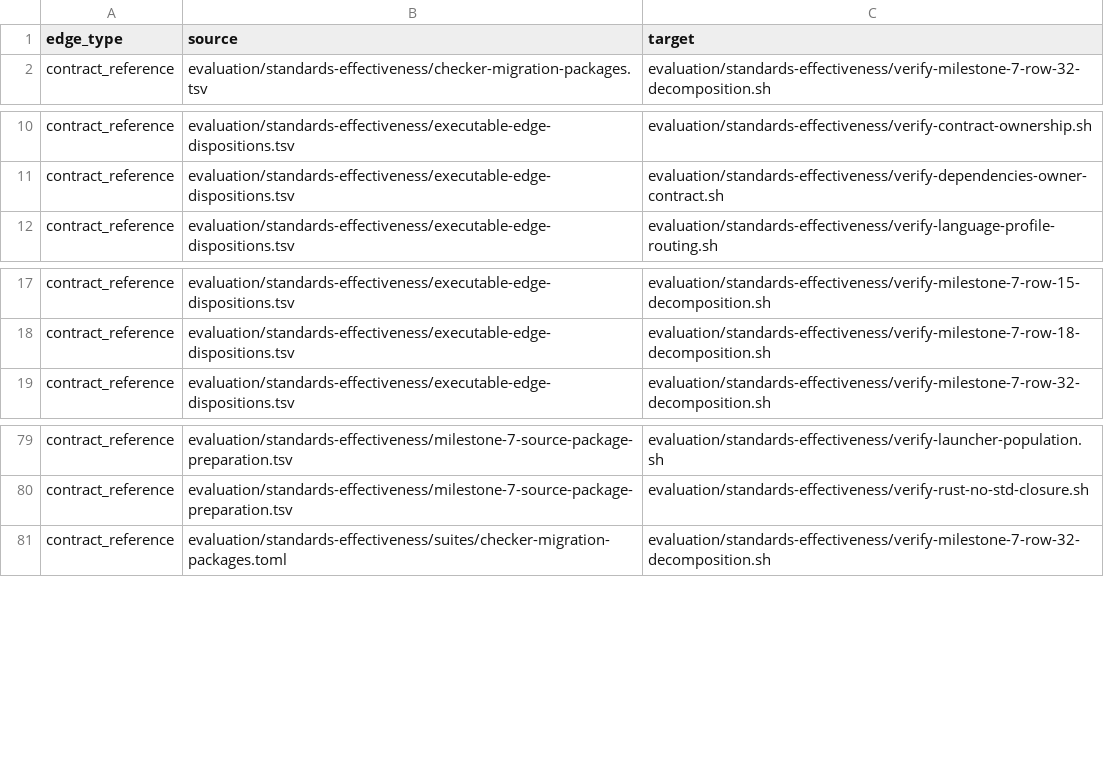
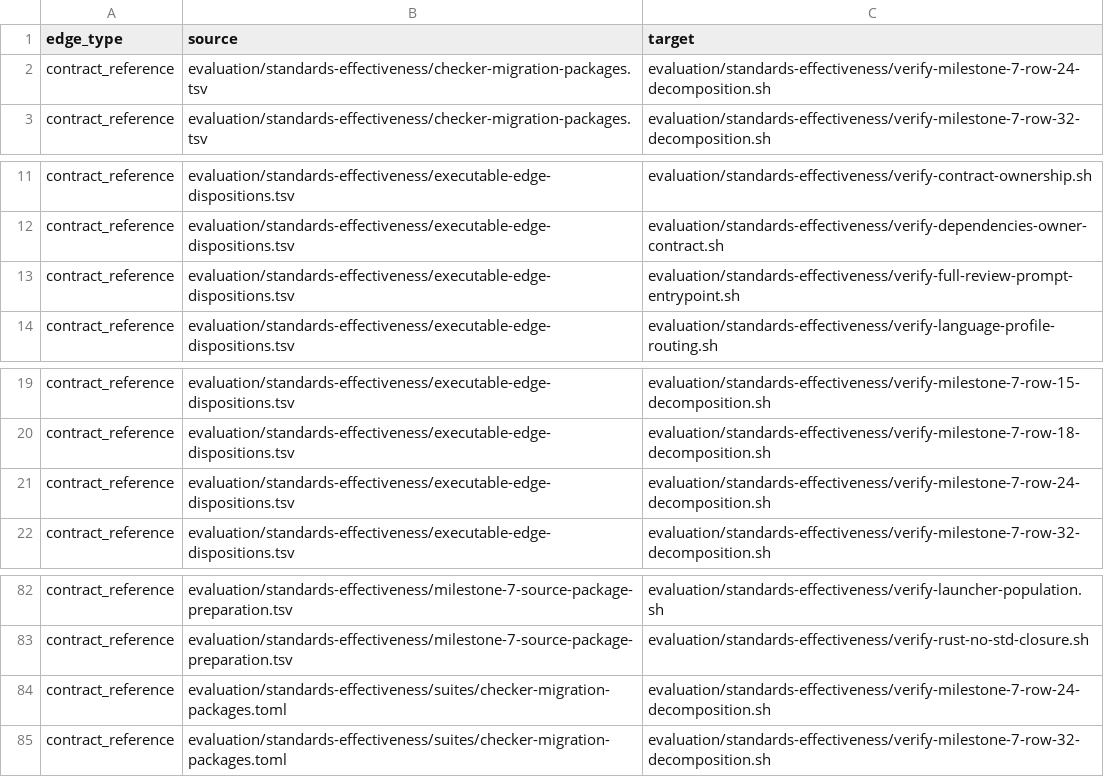
Before and after one commit to MrScripty/Coding-Standards, a TSV file: evaluation/standards-effectiveness/generated/checker-dependency-edges.tsv, drawn as a sheet; only a part is shown, gaps mark what is left out; the diff names each change by its address in the sheet, - before the commit and + after, or states it on an @@ line.

```diff
--- a/evaluation/standards-effectiveness/generated/checker-dependency-edges.tsv
+++ b/evaluation/standards-effectiveness/generated/checker-dependency-edges.tsv
+row 2: contract_reference | evaluation/standards-effectiveness/checker-migration-packages.tsv | evaluation/standards-effectiveness/verify-milestone-7-row-24-decomposition.sh
+row 13: contract_reference | evaluation/standards-effectiveness/executable-edge-dispositions.tsv | evaluation/standards-effectiveness/verify-full-review-prompt-entrypoint.sh
+row 21: contract_reference | evaluation/standards-effectiveness/executable-edge-dispositions.tsv | evaluation/standards-effectiveness/verify-milestone-7-row-24-decomposition.sh
+row 84: contract_reference | evaluation/standards-effectiveness/suites/checker-migration-packages.toml | evaluation/standards-effectiveness/verify-milestone-7-row-24-decomposition.sh
```
Also changed, not shown: evaluation/standards-effectiveness/checker-migration-packages.tsv, evaluation/standards-effectiveness/executable-edge-dispositions.tsv, 9 other files.
